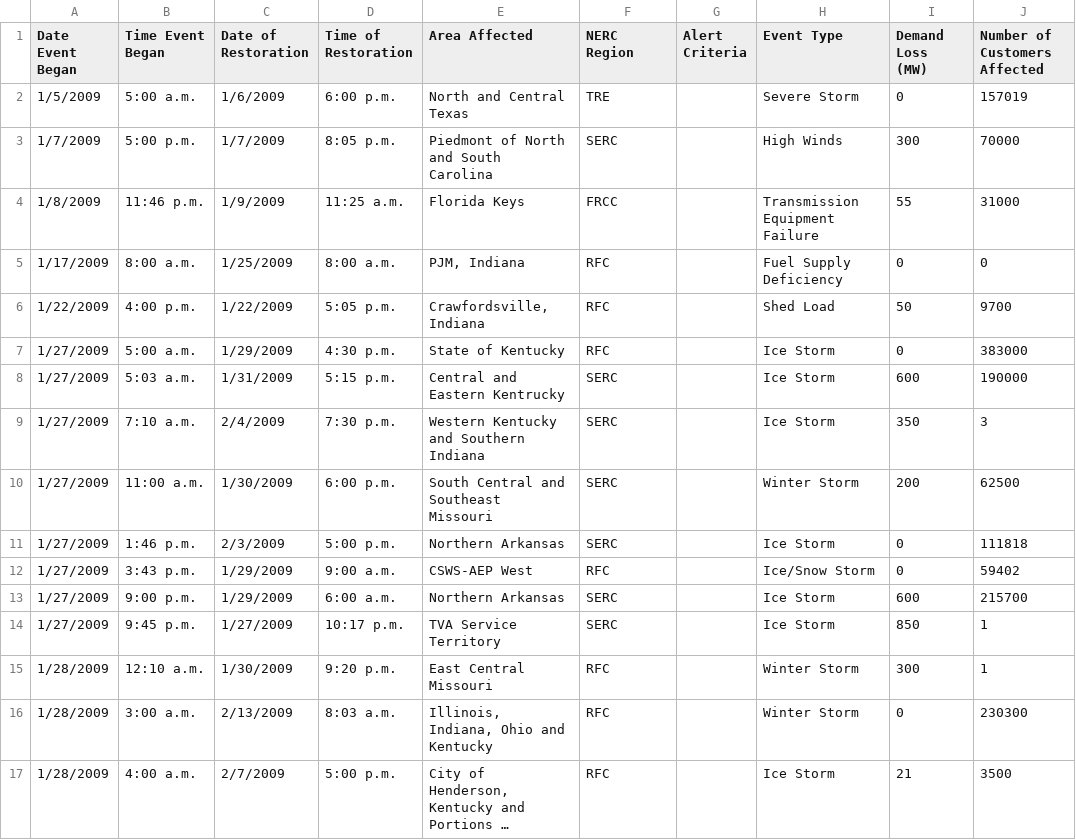
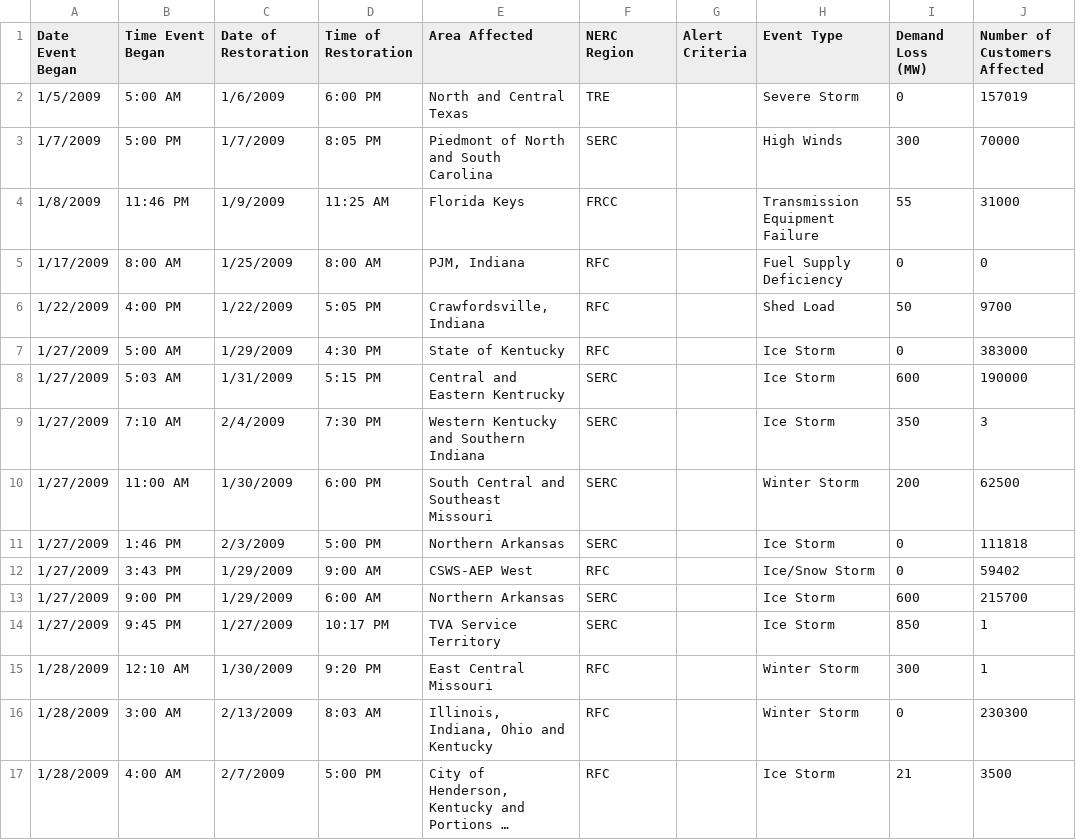
Before and after one commit to SeanTFarr/Maven_Power_Outage_Challenge, a CSV file: DOE_Outages/DOE_Electric_Outages-2009.csv, drawn as a sheet; only a part is shown; long unchanged cells end in …; the diff covers the shown part only; the diff names each change by its address in the sheet, - before the commit and + after, or states it on an @@ line.

```diff
--- a/DOE_Outages/DOE_Electric_Outages-2009.csv
+++ b/DOE_Outages/DOE_Electric_Outages-2009.csv
-B2 (Time Event Began): 5:00 a.m.
+B2 (Time Event Began): 5:00 AM
-D2 (Time of Restoration): 6:00 p.m.
+D2 (Time of Restoration): 6:00 PM
-B3 (Time Event Began): 5:00 p.m.
+B3 (Time Event Began): 5:00 PM
-D3 (Time of Restoration): 8:05 p.m.
+D3 (Time of Restoration): 8:05 PM
-B4 (Time Event Began): 11:46 p.m.
+B4 (Time Event Began): 11:46 PM
-D4 (Time of Restoration): 11:25 a.m.
+D4 (Time of Restoration): 11:25 AM
-B5 (Time Event Began): 8:00 a.m.
+B5 (Time Event Began): 8:00 AM
-D5 (Time of Restoration): 8:00 a.m.
+D5 (Time of Restoration): 8:00 AM
-B6 (Time Event Began): 4:00 p.m.
+B6 (Time Event Began): 4:00 PM
-D6 (Time of Restoration): 5:05 p.m.
+D6 (Time of Restoration): 5:05 PM
-B7 (Time Event Began): 5:00 a.m.
+B7 (Time Event Began): 5:00 AM
-D7 (Time of Restoration): 4:30 p.m.
+D7 (Time of Restoration): 4:30 PM
-B8 (Time Event Began): 5:03 a.m.
+B8 (Time Event Began): 5:03 AM
-D8 (Time of Restoration): 5:15 p.m.
+D8 (Time of Restoration): 5:15 PM
-B9 (Time Event Began): 7:10 a.m.
+B9 (Time Event Began): 7:10 AM
-D9 (Time of Restoration): 7:30 p.m.
+D9 (Time of Restoration): 7:30 PM
-B10 (Time Event Began): 11:00 a.m.
+B10 (Time Event Began): 11:00 AM
-D10 (Time of Restoration): 6:00 p.m.
+D10 (Time of Restoration): 6:00 PM
-B11 (Time Event Began): 1:46 p.m.
+B11 (Time Event Began): 1:46 PM
-D11 (Time of Restoration): 5:00 p.m.
+D11 (Time of Restoration): 5:00 PM
-B12 (Time Event Began): 3:43 p.m.
+B12 (Time Event Began): 3:43 PM
-D12 (Time of Restoration): 9:00 a.m.
+D12 (Time of Restoration): 9:00 AM
-B13 (Time Event Began): 9:00 p.m.
+B13 (Time Event Began): 9:00 PM
-D13 (Time of Restoration): 6:00 a.m.
+D13 (Time of Restoration): 6:00 AM
-B14 (Time Event Began): 9:45 p.m.
+B14 (Time Event Began): 9:45 PM
-D14 (Time of Restoration): 10:17 p.m.
+D14 (Time of Restoration): 10:17 PM
-B15 (Time Event Began): 12:10 a.m.
+B15 (Time Event Began): 12:10 AM
-D15 (Time of Restoration): 9:20 p.m.
+D15 (Time of Restoration): 9:20 PM
-B16 (Time Event Began): 3:00 a.m.
+B16 (Time Event Began): 3:00 AM
-D16 (Time of Restoration): 8:03 a.m.
+D16 (Time of Restoration): 8:03 AM
-B17 (Time Event Began): 4:00 a.m.
+B17 (Time Event Began): 4:00 AM
-D17 (Time of Restoration): 5:00 p.m.
+D17 (Time of Restoration): 5:00 PM
```
Also changed, not shown: 161 edited cells elsewhere in this file, DOE_Outages/DOE_Electric_Outages-2004.csv, DOE_Outages/DOE_Electric_Outages-2005.csv, 7 other files.
